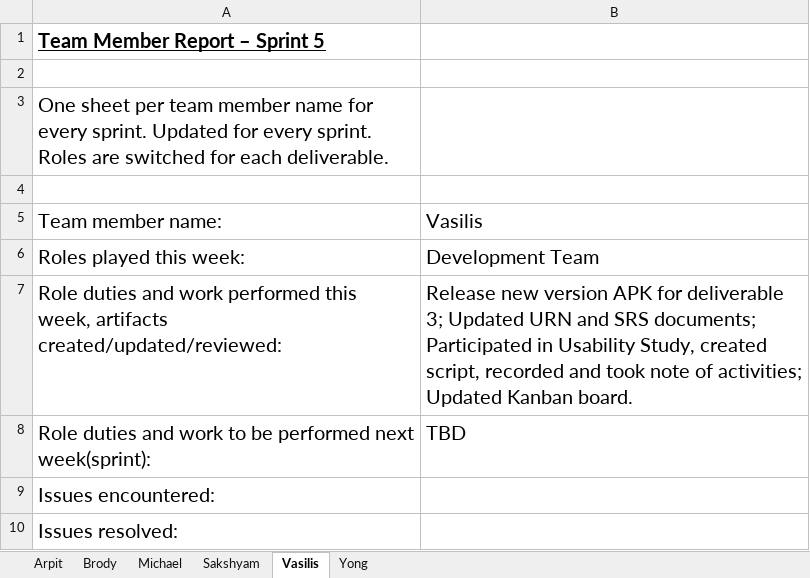
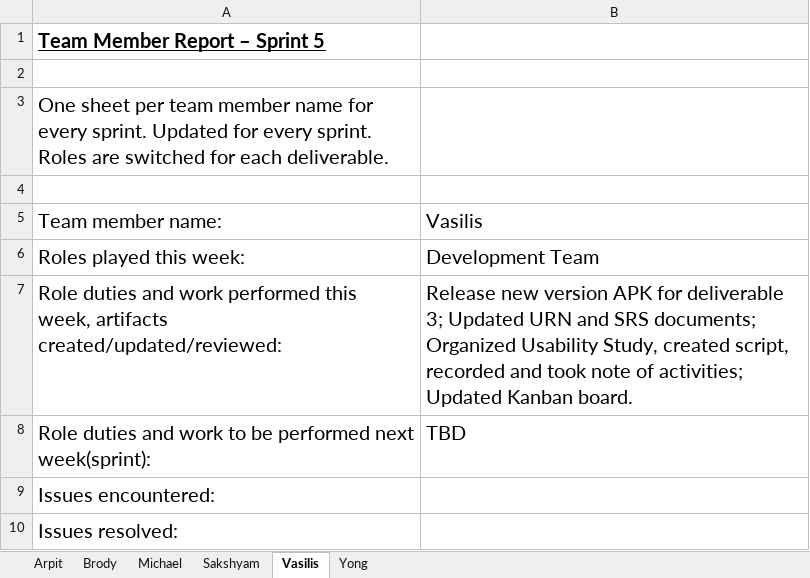
Before and after one commit to aluminiumi/RaiderNAV, an Excel workbook: docs/deliverable3/Getana_Deliverable_3_TeamMemberReport_5.xlsx, sheet Vasilis, drawn as a sheet; values as stored, in another font and other column widths than the file's, no borders; the diff names each change by its address in the sheet, - before the commit and + after, or states it on an @@ line.

Commit message:
Test plan team member report updated
Test plan team member report updated

```diff
--- a/docs/deliverable3/Getana_Deliverable_3_TeamMemberReport_5.xlsx (sheet Vasilis)
+++ b/docs/deliverable3/Getana_Deliverable_3_TeamMemberReport_5.xlsx (sheet Vasilis)
-B7: …SRS documents; Participated in Usability Study,…
+B7: …SRS documents; Organized Usability Study,…
```
Also changed, not shown: 2 other files.
